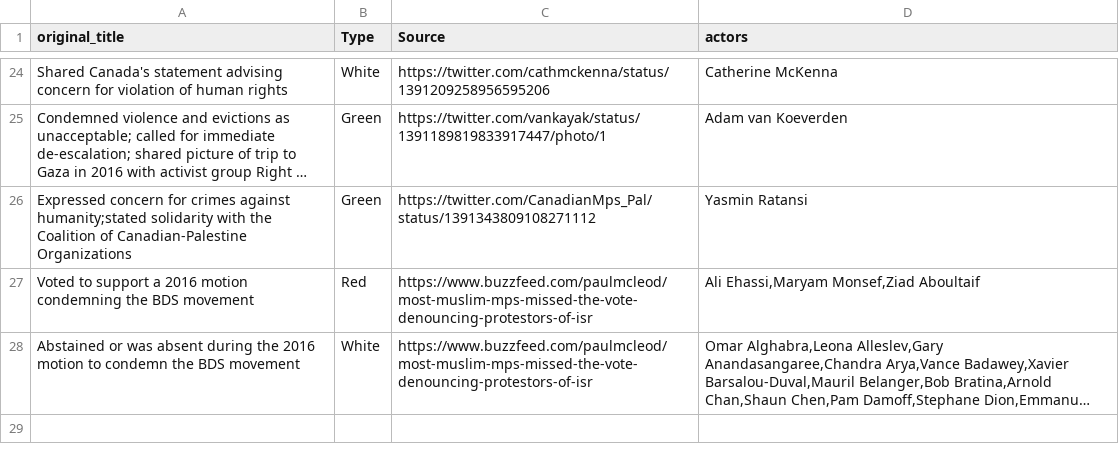
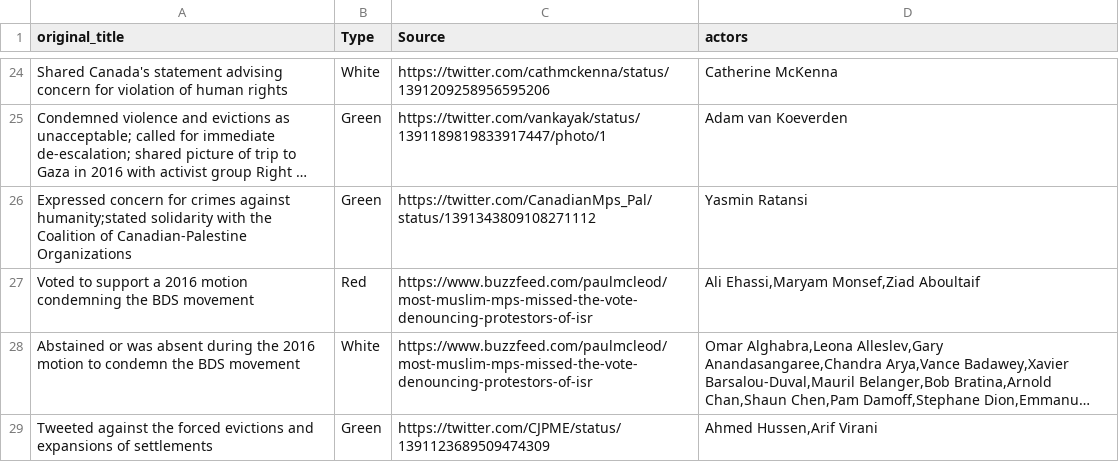
Before and after one commit to TasniaHussain/MPP, a CSV file: movies.csv, drawn as a sheet; only a part is shown, gaps mark what is left out; long unchanged cells end in …; the diff names each change by its address in the sheet, - before the commit and + after, or states it on an @@ line.

Commit message:
Update movies.csv

```diff
--- a/movies.csv
+++ b/movies.csv
+row 29: Tweeted against the forced evictions and expansions of settlements | Green | https://twitter.com/CJPME/status/1391123689509474309 | Ahmed Hussen,Arif Virani
```
